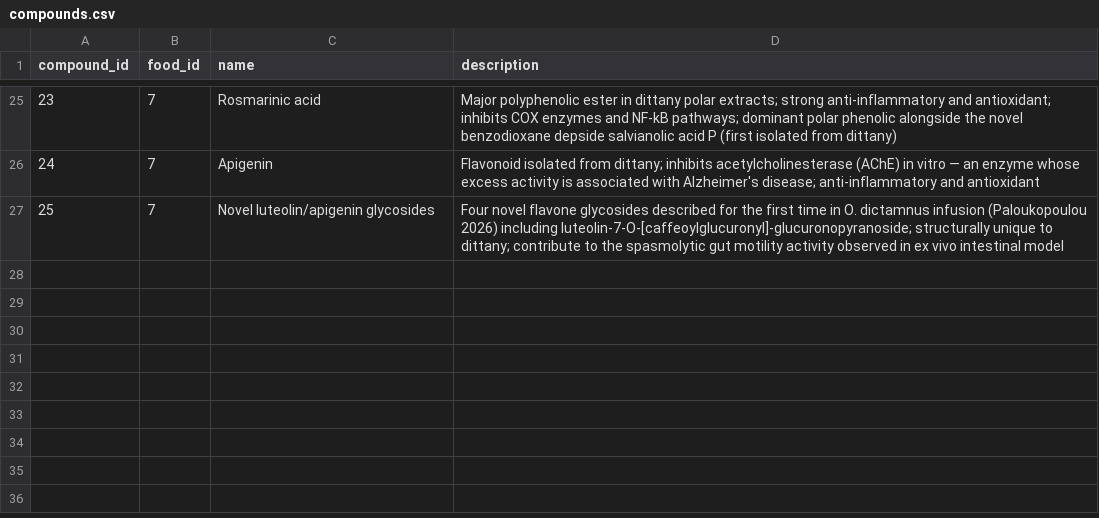
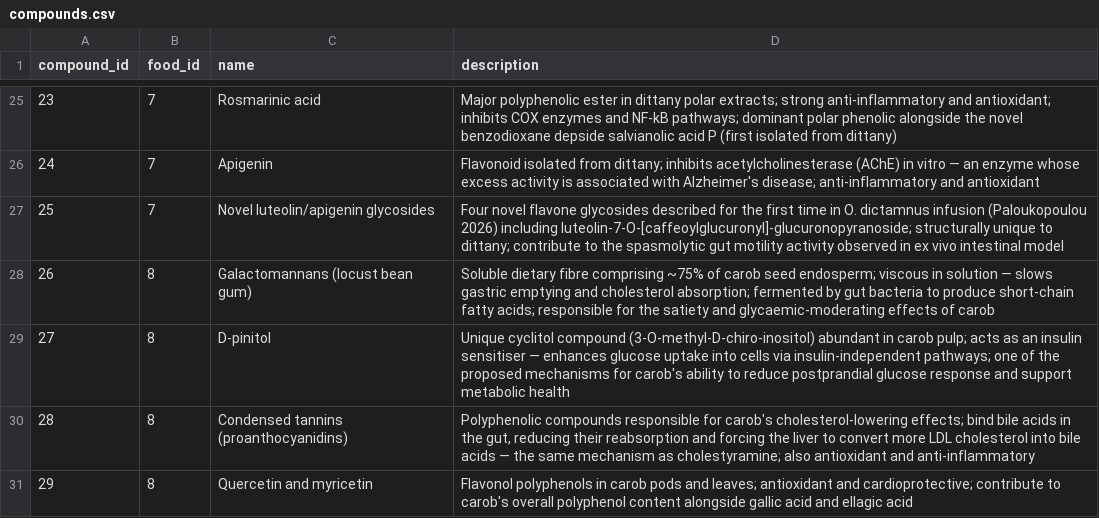
Before and after one commit to AmbroseJunior/Valsamaki, a CSV file: data/compounds.csv, drawn as a sheet; only a part is shown, gaps mark what is left out.

```diff
--- a/data/compounds.csv
+++ b/data/compounds.csv
@@ -27 +27,5 @@ compound_id,food_id,name,description
 25,7,Novel luteolin/apigenin glycosides,"Four novel flavone glycosides described for the first time in O. dictamnus infusion (Paloukopoulou 2026) including luteolin-7-O-[caffeoylglucuronyl]-glucuronopyranoside; structurally unique to dittany; contribute to the spasmolytic gut motility activity observed in ex vivo intestinal model"
+26,8,Galactomannans (locust bean gum),"Soluble dietary fibre comprising ~75% of carob seed endosperm; viscous in solution — slows gastric emptying and cholesterol absorption; fermented by gut bacteria to produce short-chain fatty acids; responsible for the satiety and glycaemic-moderating effects of carob"
+27,8,D-pinitol,"Unique cyclitol compound (3-O-methyl-D-chiro-inositol) abundant in carob pulp; acts as an insulin sensitiser — enhances glucose uptake into cells via insulin-independent pathways; one of the proposed mechanisms for carob's ability to reduce postprandial glucose response and support metabolic health"
+28,8,Condensed tannins (proanthocyanidins),"Polyphenolic compounds responsible for carob's cholesterol-lowering effects; bind bile acids in the gut, reducing their reabsorption and forcing the liver to convert more LDL cholesterol into bile acids — the same mechanism as cholestyramine; also antioxidant and anti-inflammatory"
+29,8,Quercetin and myricetin,"Flavonol polyphenols in carob pods and leaves; antioxidant and cardioprotective; contribute to carob's overall polyphenol content alongside gallic acid and ellagic acid"
```
Also changed, not shown: data/food_details.csv, data/food_health_goals.csv, 5 other files.
